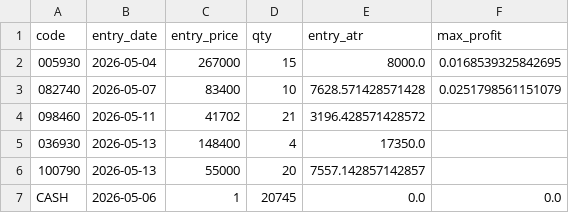
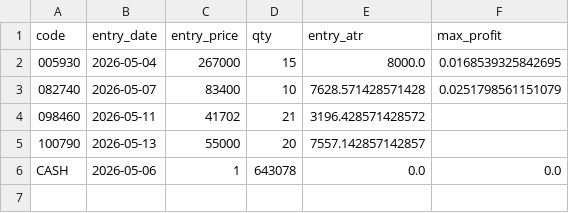
Before and after one commit to pddk123/stock-bot, a CSV file: my_portfolio.csv, drawn as a sheet.

Commit message:
Update my_portfolio.csv

```diff
--- a/my_portfolio.csv
+++ b/my_portfolio.csv
@@ -4,4 +4,3 @@ code,entry_date,entry_price,qty,entry_atr,max_profit
 098460,2026-05-11,41702,21,3196.428571428572,
-036930,2026-05-13,148400,4,17350.0,
 100790,2026-05-13,55000,20,7557.142857142857,
-CASH,2026-05-06,1,20745,0.0,0.0
+CASH,2026-05-06,1,643078,0.0,0.0
```
